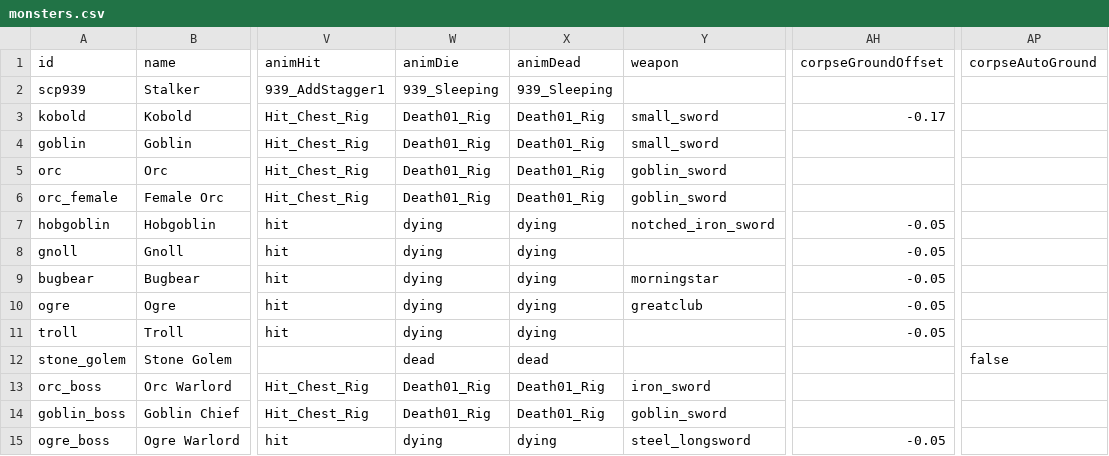
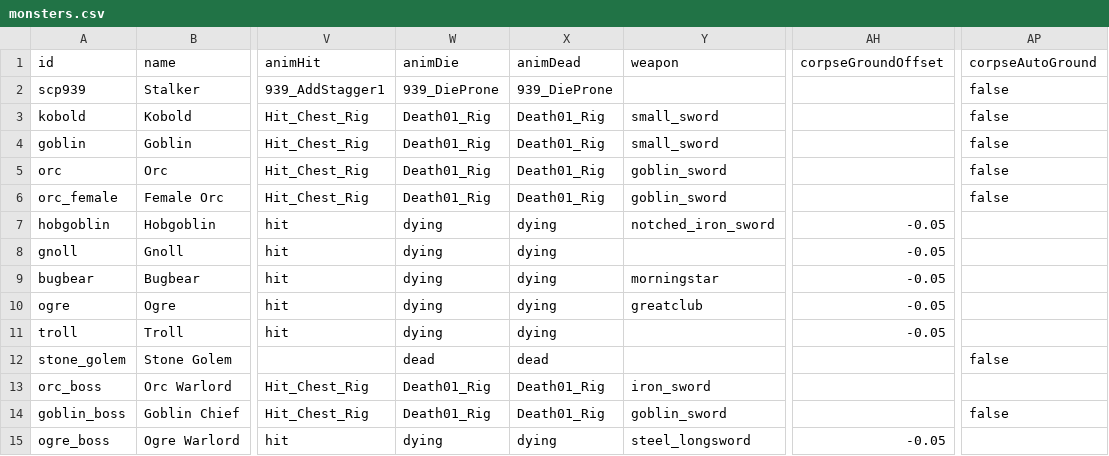
Before and after one commit to OpenMMO-Agent-UI/openmmo-agent-wiki, a CSV file: src/data/game/monsters.csv, drawn as a sheet; only a part is shown, gaps mark what is left out; the diff names each change by its address in the sheet, - before the commit and + after, or states it on an @@ line.

```diff
--- a/src/data/game/monsters.csv
+++ b/src/data/game/monsters.csv
-W2 (animDie): 939_Sleeping
+W2 (animDie): 939_DieProne
-X2 (animDead): 939_Sleeping
+X2 (animDead): 939_DieProne
-AP2:AP6 (corpseAutoGround): (empty)
+AP2:AP6 (corpseAutoGround): false
-AH3 (corpseGroundOffset): -0.17
+AH3 (corpseGroundOffset): (empty)
-AP14 (corpseAutoGround): (empty)
+AP14 (corpseAutoGround): false
```
Also changed, not shown: 4 other files.
